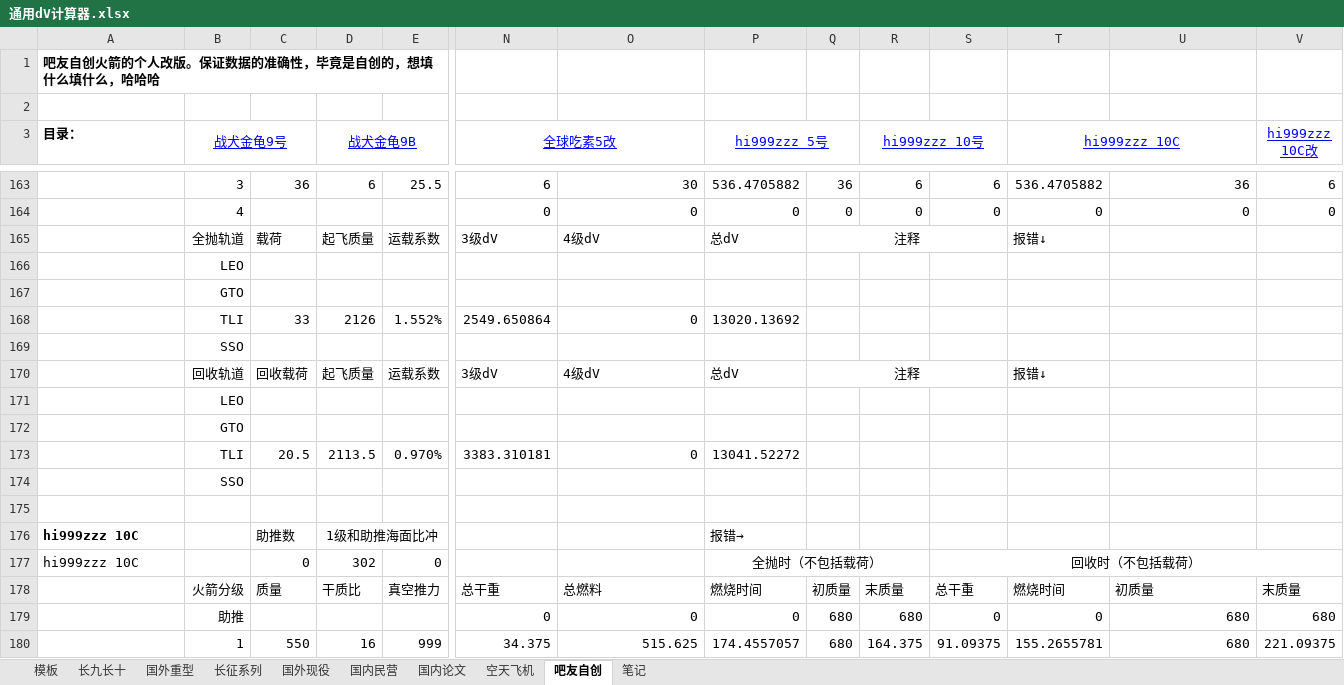
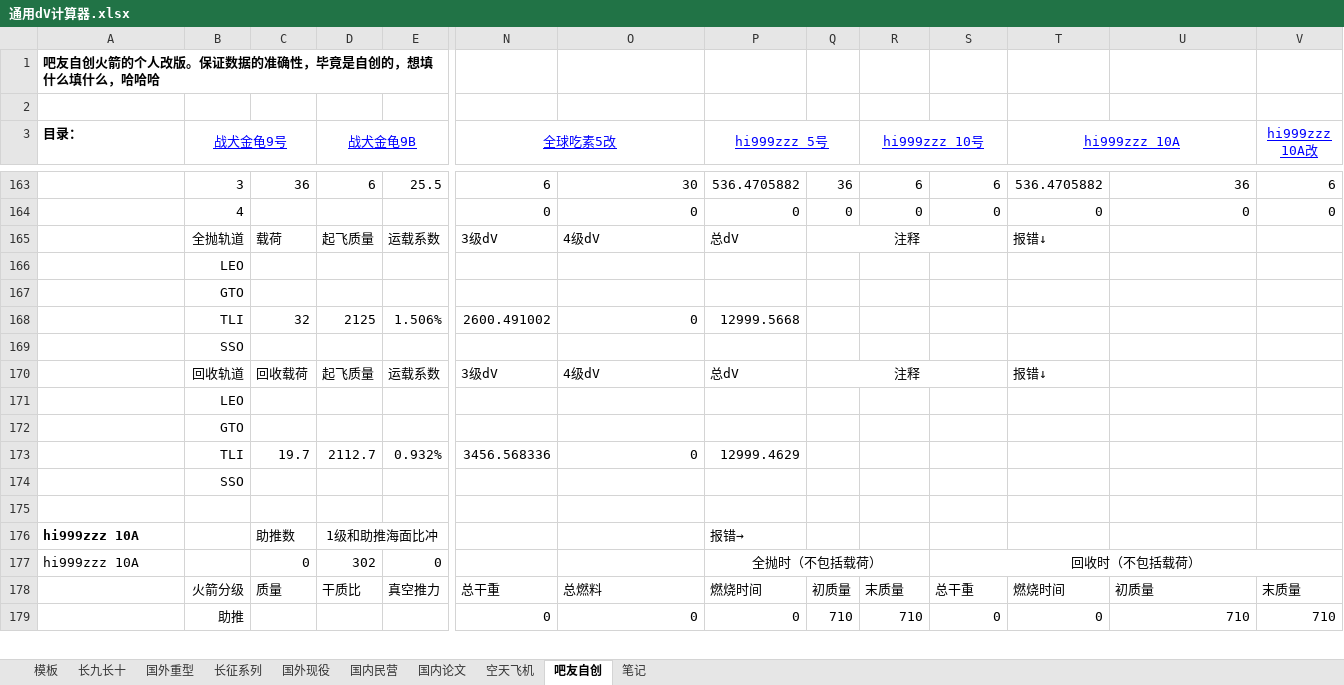
Before and after one commit to dorrhound/universal_rocket_delta-v_calculator, an Excel workbook: 通用dV计算器.xlsx, sheet 吧友自创, drawn as a sheet; only a part is shown, gaps mark what is left out; values as stored, in another font and other column widths than the file's, no borders; conditional formats not drawn; removed rows and columns are numbered as before the commit, all else as after; rows hold the shown columns only; the diff covers the shown part only; the diff names each change by its address in the sheet, - before the commit and + after, or states it on an @@ line.

```diff
--- a/通用dV计算器.xlsx (sheet 吧友自创)
+++ b/通用dV计算器.xlsx (sheet 吧友自创)
-T3: hi999zzz 10C
+T3: hi999zzz 10A
-V3: hi999zzz 10C改
+V3: hi999zzz 10A改
-row 168:  | TLI | 33 | 2126 | 1.552% | 2549.650864 | 0 | 13020.13692
+row 168:  | TLI | 32 | 2125 | 1.506% | 2600.491002 | 0 | 12999.5668
-row 173:  | TLI | 20.5 | 2113.5 | 0.970% | 3383.310181 | 0 | 13041.52272
+row 173:  | TLI | 19.7 | 2112.7 | 0.932% | 3456.568336 | 0 | 12999.4629
-A176:A177 (目录：): hi999zzz 10C
+A176:A177 (目录：): hi999zzz 10A
-Q179: 680
+Q179: 710
-R179 (hi999zzz 10号): 680
+R179 (hi999zzz 10号): 710
-U179: 680
+U179: 710
-V179 (hi999zzz 10A改): 680
+V179 (hi999zzz 10A改): 710
-row 180:  | 1 | 550 | 16 | 999 | 34.375 | 515.625 | 174.4557057 | 680 | 164.375 | 91.09375 | 155.2655781 | 680 | 221.09375
```
Also changed, not shown: 14 added rows, 13 removed rows and 81 edited cells elsewhere in this sheet, sheet 长九长十, sheet 笔记, Rocket_gadget.xlsx, Universal_dV_calculator.xlsx, 1 other file.
